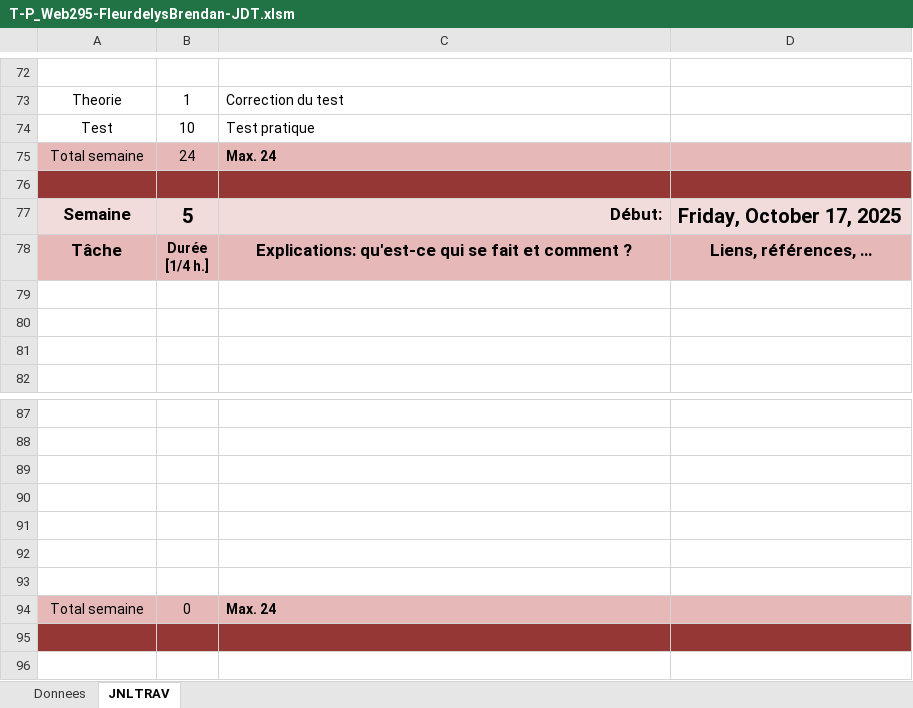
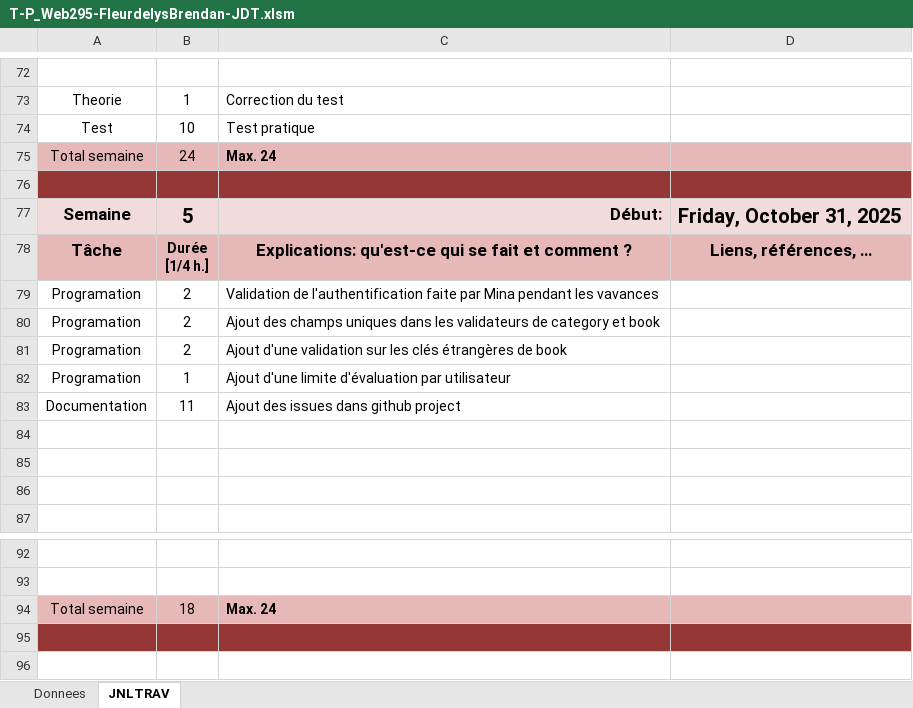
Before and after one commit to Fbrend23/P_Web-295, an Excel workbook: doc/JdT/T-P_Web295-FleurdelysBrendan-JDT.xlsm, sheet JNLTRAV, drawn as a sheet; only a part is shown, gaps mark what is left out; values as stored, in another font and other column widths than the file's, no borders; charts and pictures not drawn; removed rows and columns are numbered as before the commit, all else as after; the diff names each change by its address in the sheet, - before the commit and + after, or states it on an @@ line.

Commit message:
Update T-P_Web295-FleurdelysBrendan-JDT.xlsm

```diff
--- a/doc/JdT/T-P_Web295-FleurdelysBrendan-JDT.xlsm (sheet JNLTRAV)
+++ b/doc/JdT/T-P_Web295-FleurdelysBrendan-JDT.xlsm (sheet JNLTRAV)
-D77: Friday, October 17, 2025
+D77: Friday, October 31, 2025
+row 79: Programation | 2 | Validation de l'authentification faite par Mina pendant les vavances
+row 80: Programation | 2 | Ajout des champs uniques dans les validateurs de category et book
+row 81: Programation | 2 | Ajout d'une validation sur les clés étrangères de book
+row 82: Programation | 1 | Ajout d'une limite d'évaluation par utilisateur
+row 83: Documentation | 11 | Ajout des issues dans github project
-row 89: (empty)
-row 90: (empty)
-row 91: (empty)
-row 92: (empty)
-row 93: (empty)
-B94: 0
+B94: 18
```
Also changed, not shown: charts or pictures.
